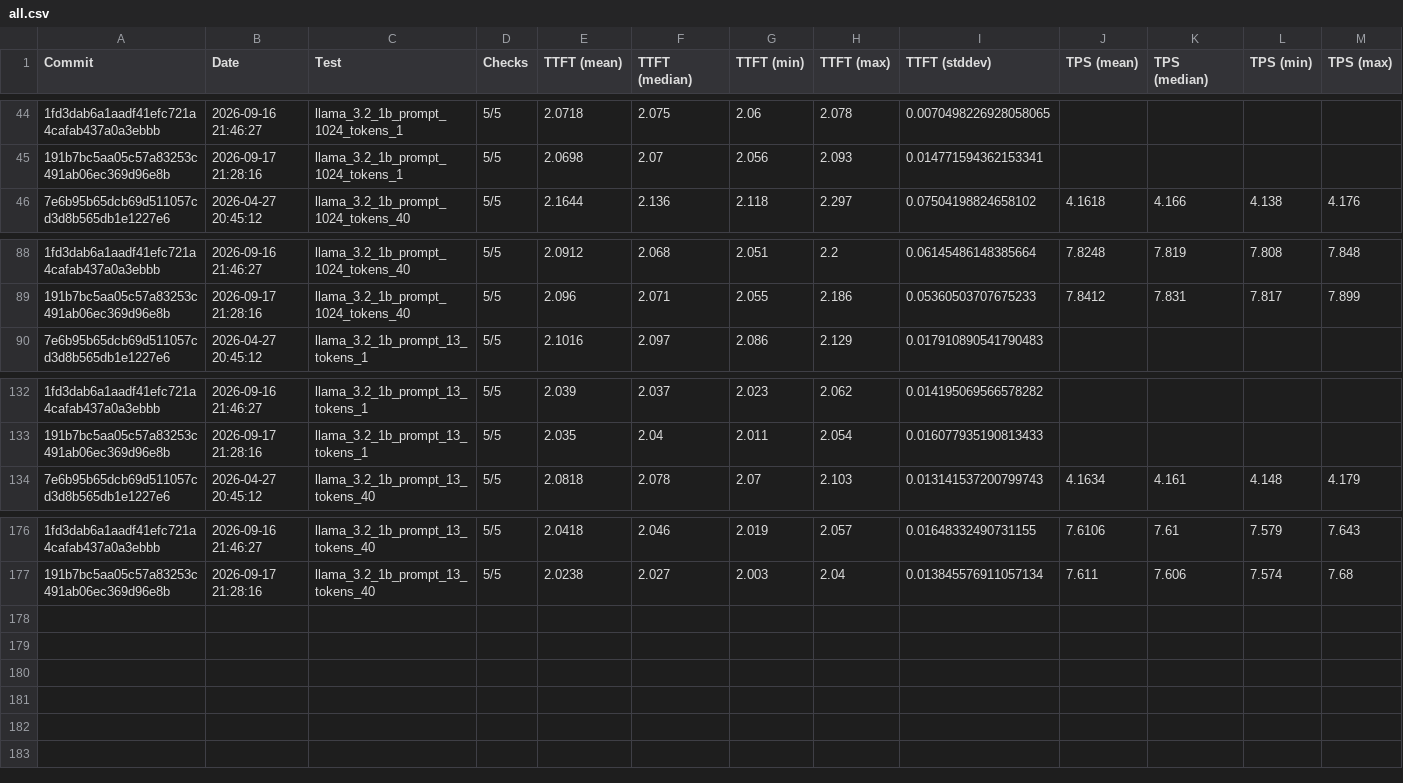
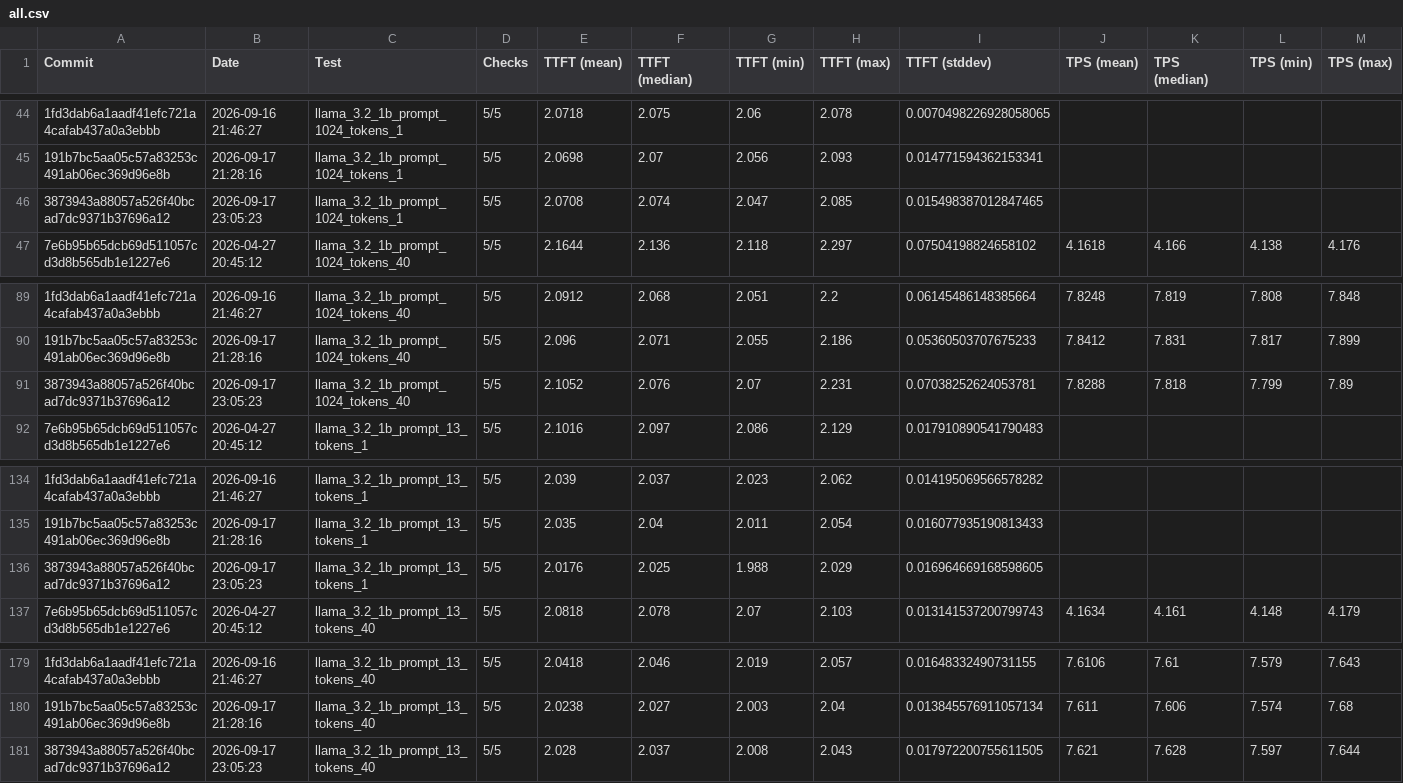
Before and after one commit to amd/IRON, a CSV file: krackan/examples/all.csv, drawn as a sheet; only a part is shown, gaps mark what is left out; rows hold the shown columns only; the diff names each change by its address in the sheet, - before the commit and + after, or states it on an @@ line.

```diff
--- a/krackan/examples/all.csv
+++ b/krackan/examples/all.csv
+row 46: 3873943a88057a526f40bcad7dc9371b37696a12 | 2026-09-17 23:05:23 | llama_3.2_1b_prompt_1024_tokens_1 | 5/5 | 2.0708 | 2.074 | 2.047 | 2.085 | 0.015498387012847465
+row 91: 3873943a88057a526f40bcad7dc9371b37696a12 | 2026-09-17 23:05:23 | llama_3.2_1b_prompt_1024_tokens_40 | 5/5 | 2.1052 | 2.076 | 2.07 | 2.231 | 0.07038252624053781 | 7.8288 | 7.818 | 7.799 | 7.89
+row 136: 3873943a88057a526f40bcad7dc9371b37696a12 | 2026-09-17 23:05:23 | llama_3.2_1b_prompt_13_tokens_1 | 5/5 | 2.0176 | 2.025 | 1.988 | 2.029 | 0.016964669168598605
+row 181: 3873943a88057a526f40bcad7dc9371b37696a12 | 2026-09-17 23:05:23 | llama_3.2_1b_prompt_13_tokens_40 | 5/5 | 2.028 | 2.037 | 2.008 | 2.043 | 0.017972200755611505 | 7.621 | 7.628 | 7.597 | 7.644
```
Also changed, not shown: krackan/examples/latest.csv, 2 other files.
